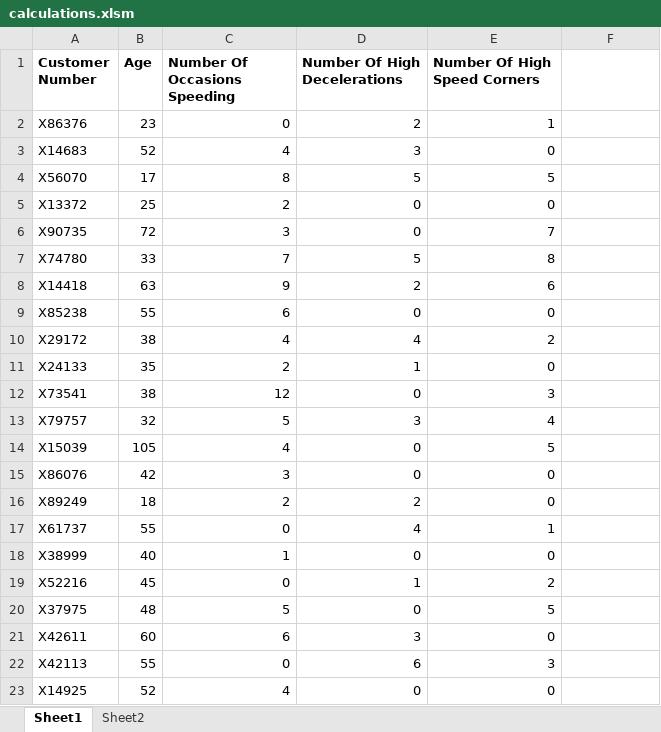
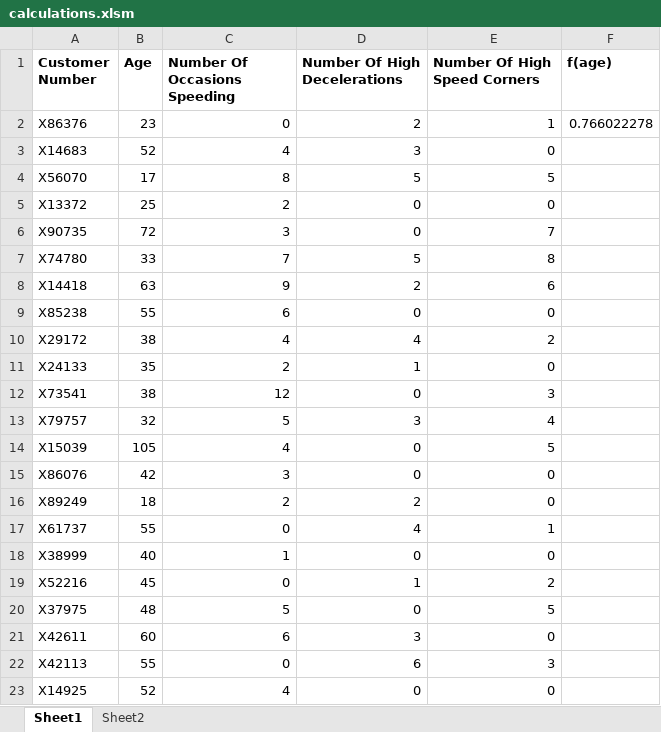
Before and after one commit to stewartyoung/Black_Box_Insurance_Pricing, an Excel workbook: calculations.xlsm, sheet Sheet1, drawn as a sheet; values as stored, in another font and other column widths than the file's, no borders; the diff names each change by its address in the sheet, - before the commit and + after, or states it on an @@ line.

Commit message:
Made age factor that uses vlookup to find the corresponding f(age) for current age of customer

```diff
--- a/calculations.xlsm (sheet Sheet1)
+++ b/calculations.xlsm (sheet Sheet1)
-F1: (empty)
+F1: f(age)
-F2 (f(age)): (empty)
+F2 (f(age)): 0.766022278
```
Also changed, not shown: 1 other file.
